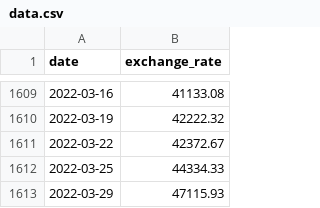
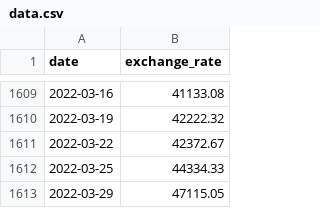
Before and after one commit to Galadou/cpp, a CSV file: cpp09/ex00/data.csv, drawn as a sheet; only a part is shown, gaps mark what is left out.

```diff
--- a/cpp09/ex00/data.csv
+++ b/cpp09/ex00/data.csv
@@ -1612,2 +1612,2 @@ date,exchange_rate
 2022-03-25,44334.33
-2022-03-29,47115.93
+2022-03-29,47115.05
```
Also changed, not shown: cpp09/ex00/input.csv, 4 other files.
